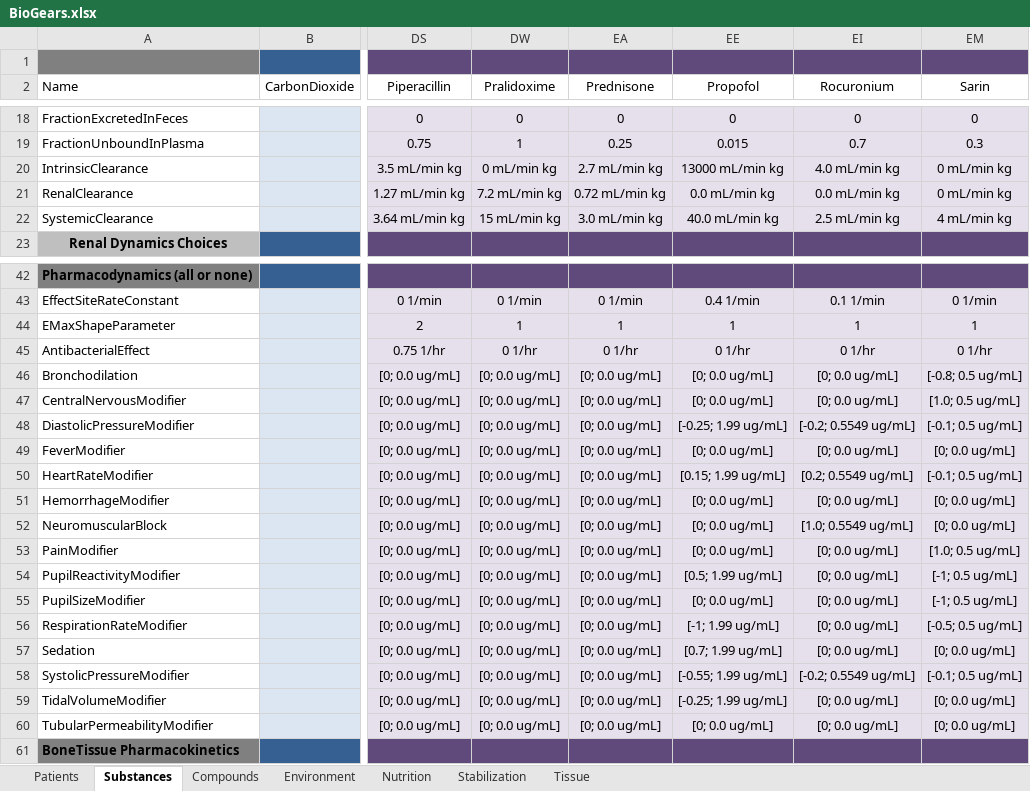
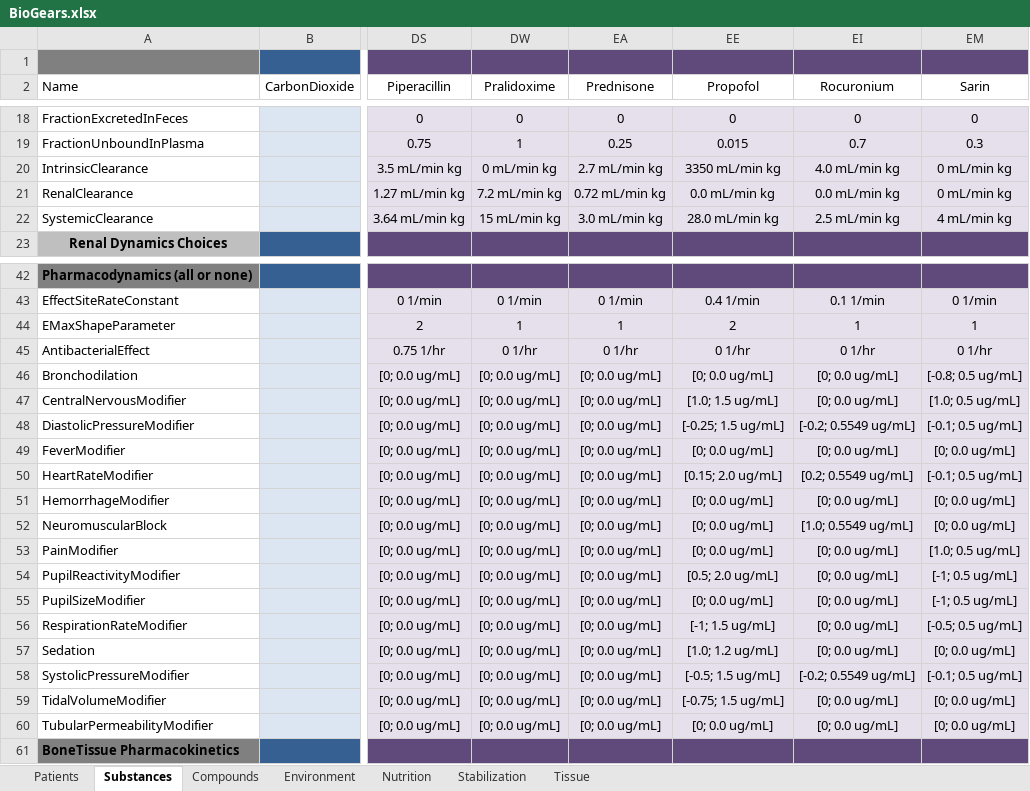
Before and after one commit to 0x27Alexey/core, an Excel workbook: share/data/BioGears.xlsx, sheet Substances, drawn as a sheet; only a part is shown, gaps mark what is left out; values as stored, in another font and other column widths than the file's, no borders; the diff names each change by its address in the sheet, - before the commit and + after, or states it on an @@ line.

Commit message:
f/mmcdaniel-RASS: Finalize propofol sedation update

```diff
--- a/share/data/BioGears.xlsx (sheet Substances)
+++ b/share/data/BioGears.xlsx (sheet Substances)
-EE20 (Propofol): 13000 mL/min kg
+EE20 (Propofol): 3350 mL/min kg
-EE22 (Propofol): 40.0 mL/min kg
+EE22 (Propofol): 28.0 mL/min kg
-EE44 (Propofol): 1
+EE44 (Propofol): 2
-EE47 (Propofol): [0; 0.0 ug/mL]
+EE47 (Propofol): [1.0; 1.5 ug/mL]
-EE48 (Propofol): [-0.25; 1.99 ug/mL]
+EE48 (Propofol): [-0.25; 1.5 ug/mL]
-EE50 (Propofol): [0.15; 1.99 ug/mL]
+EE50 (Propofol): [0.15; 2.0 ug/mL]
-EE54 (Propofol): [0.5; 1.99 ug/mL]
+EE54 (Propofol): [0.5; 2.0 ug/mL]
-EE56 (Propofol): [-1; 1.99 ug/mL]
+EE56 (Propofol): [-1; 1.5 ug/mL]
-EE57 (Propofol): [0.7; 1.99 ug/mL]
+EE57 (Propofol): [1.0; 1.2 ug/mL]
-EE58 (Propofol): [-0.55; 1.99 ug/mL]
+EE58 (Propofol): [-0.5; 1.5 ug/mL]
-EE59 (Propofol): [-0.25; 1.99 ug/mL]
+EE59 (Propofol): [-0.75; 1.5 ug/mL]
```
Also changed, not shown: 4 other files.
